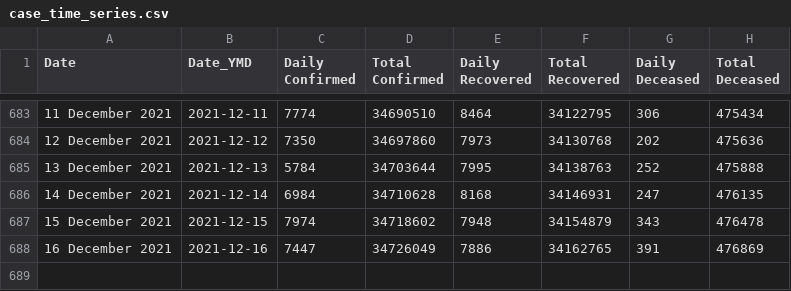
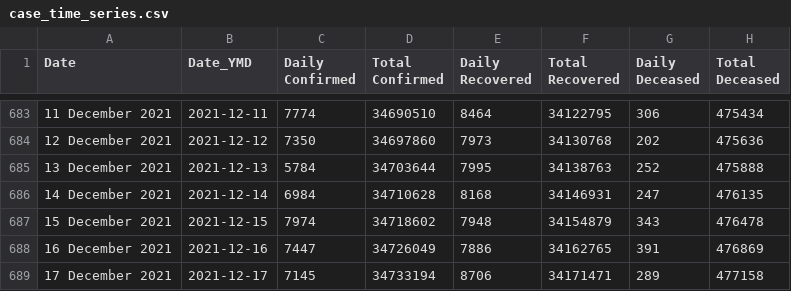
Before and after one commit to incovid19/data-staging, a CSV file: csv/latest/case_time_series.csv, drawn as a sheet; only a part is shown, gaps mark what is left out; the diff names each change by its address in the sheet, - before the commit and + after, or states it on an @@ line.

```diff
--- a/csv/latest/case_time_series.csv
+++ b/csv/latest/case_time_series.csv
+row 689: 17 December 2021 | 2021-12-17 | 7145 | 34733194 | 8706 | 34171471 | 289 | 477158
```
Also changed, not shown: csv/latest/district_wise.csv, csv/latest/state_wise.csv, 42 other files.
